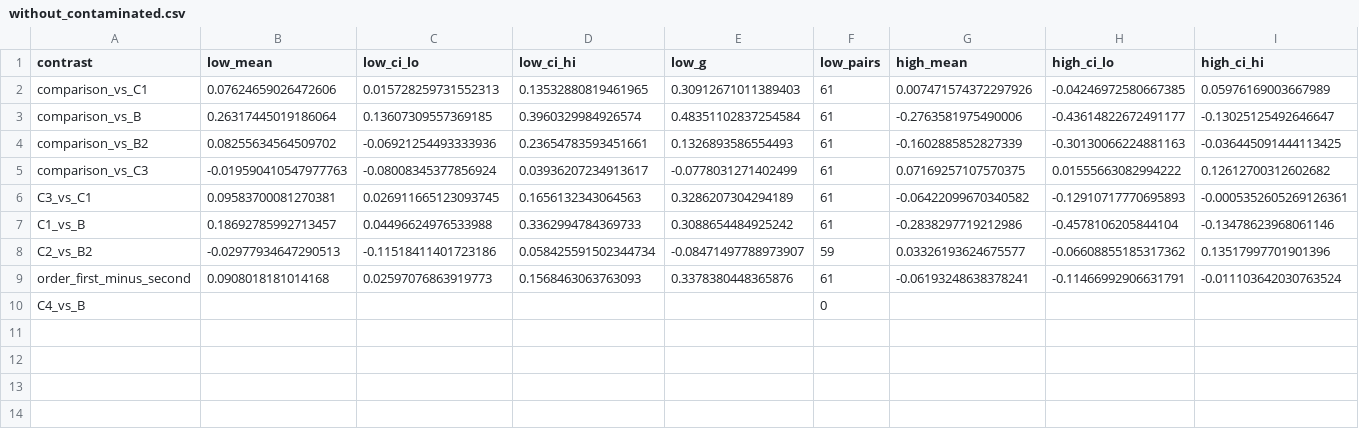
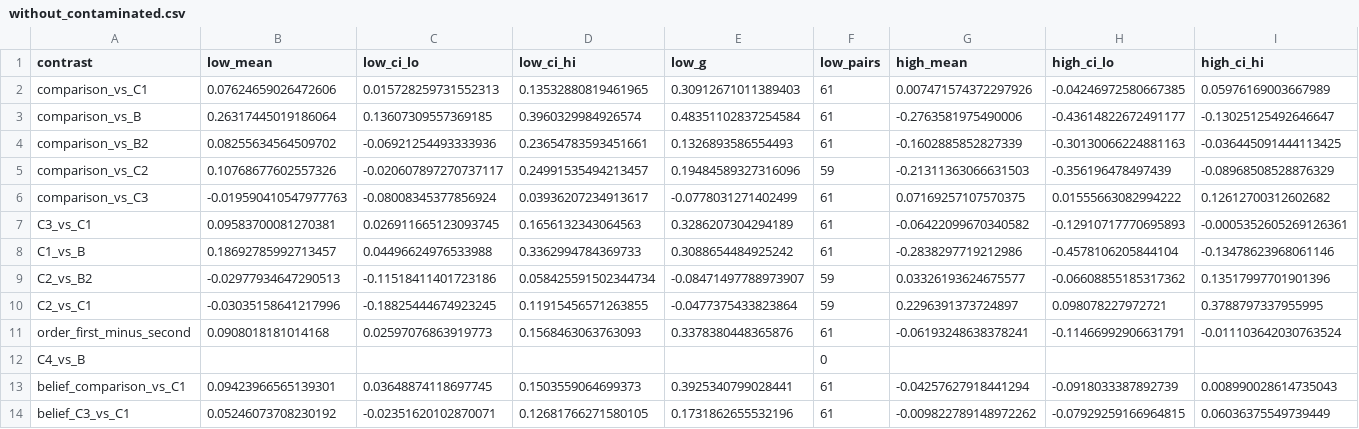
Before and after one commit to HannanSeyfi/Anchoring-LLMs, a CSV file: results/bidirectional/qwen3-32b/off/tables/without_contaminated.csv, drawn as a sheet; only a part is shown; rows hold the shown columns only; the diff names each change by its address in the sheet, - before the commit and + after, or states it on an @@ line.

```diff
--- a/results/bidirectional/qwen3-32b/off/tables/without_contaminated.csv
+++ b/results/bidirectional/qwen3-32b/off/tables/without_contaminated.csv
+row 5: comparison_vs_C2 | 0.10768677602557326 | -0.020607897270737117 | 0.24991535494213457 | 0.19484589327316096 | 59 | -0.21311363066631503 | -0.356196478497439 | -0.08968508528876329
+row 10: C2_vs_C1 | -0.03035158641217996 | -0.18825444674923245 | 0.11915456571263855 | -0.0477375433823864 | 59 | 0.2296391373724897 | 0.098078227972721 | 0.3788797337955995
+row 13: belief_comparison_vs_C1 | 0.09423966565139301 | 0.03648874118697745 | 0.1503559064699373 | 0.3925340799028441 | 61 | -0.04257627918441294 | -0.0918033387892739 | 0.008990028614735043
+row 14: belief_C3_vs_C1 | 0.05246073708230192 | -0.02351620102870071 | 0.12681766271580105 | 0.1731862655532196 | 61 | -0.009822789148972262 | -0.07929259166964815 | 0.06036375549739449
```
Also changed, not shown: results/bidirectional/qwen3-32b/off/tables/overall.csv, results/bidirectional/qwen3-32b/off/tables/robustness_tournament_totals.csv, 53 other files.
